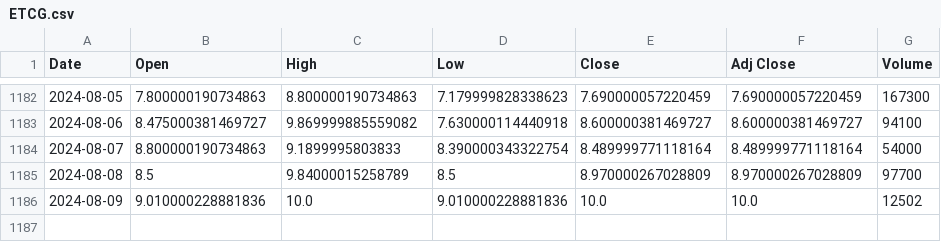
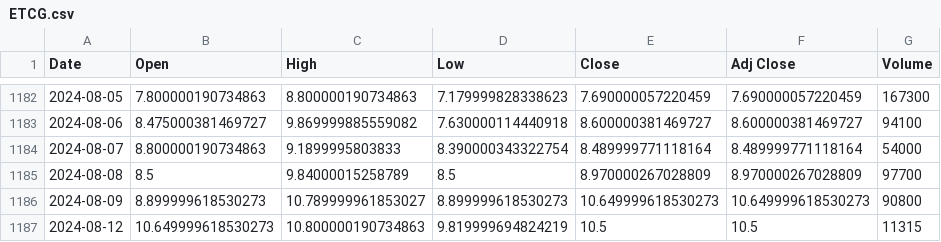
Before and after one commit to bharxhav/crypto-prognosis, a CSV file: data/assets/ETCG.csv, drawn as a sheet; only a part is shown, gaps mark what is left out.

```diff
--- a/data/assets/ETCG.csv
+++ b/data/assets/ETCG.csv
@@ -1185,2 +1185,3 @@ Date,Open,High,Low,Close,Adj Close,Volume
 2024-08-08,8.5,9.84000015258789,8.5,8.970000267028809,8.970000267028809,97700
-2024-08-09,9.010000228881836,10.0,9.010000228881836,10.0,10.0,12502
+2024-08-09,8.899999618530273,10.789999961853027,8.899999618530273,10.649999618530273,10.649999618530273,90800
+2024-08-12,10.649999618530273,10.800000190734863,9.819999694824219,10.5,10.5,11315
```
Also changed, not shown: data/assets/ETHE.csv, data/assets/GBTC.csv, 5 other files.
